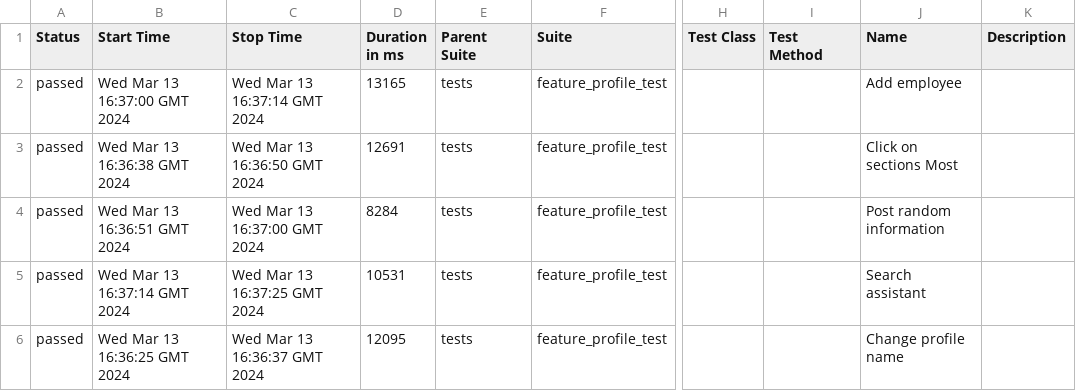
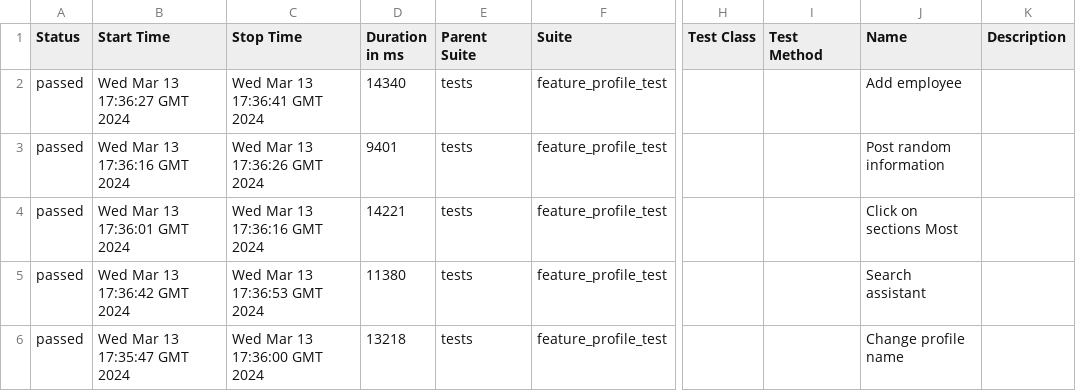
Before and after one commit to Roman1599/petrov-main, a CSV file: data/suites.csv, drawn as a sheet; only a part is shown, gaps mark what is left out; the diff names each change by its address in the sheet, - before the commit and + after, or states it on an @@ line.

```diff
--- a/data/suites.csv
+++ b/data/suites.csv
-B2 (Start Time): Wed Mar 13 16:37:00 GMT 2024
+B2 (Start Time): Wed Mar 13 17:36:27 GMT 2024
-C2 (Stop Time): Wed Mar 13 16:37:14 GMT 2024
+C2 (Stop Time): Wed Mar 13 17:36:41 GMT 2024
-D2 (Duration in ms): 13165
+D2 (Duration in ms): 14340
-B3 (Start Time): Wed Mar 13 16:36:38 GMT 2024
+B3 (Start Time): Wed Mar 13 17:36:16 GMT 2024
-C3 (Stop Time): Wed Mar 13 16:36:50 GMT 2024
+C3 (Stop Time): Wed Mar 13 17:36:26 GMT 2024
-D3 (Duration in ms): 12691
+D3 (Duration in ms): 9401
-J3 (Name): Click on sections Most
+J3 (Name): Post random information
-B4 (Start Time): Wed Mar 13 16:36:51 GMT 2024
+B4 (Start Time): Wed Mar 13 17:36:01 GMT 2024
-C4 (Stop Time): Wed Mar 13 16:37:00 GMT 2024
+C4 (Stop Time): Wed Mar 13 17:36:16 GMT 2024
-D4 (Duration in ms): 8284
+D4 (Duration in ms): 14221
-J4 (Name): Post random information
+J4 (Name): Click on sections Most
-B5 (Start Time): Wed Mar 13 16:37:14 GMT 2024
+B5 (Start Time): Wed Mar 13 17:36:42 GMT 2024
-C5 (Stop Time): Wed Mar 13 16:37:25 GMT 2024
+C5 (Stop Time): Wed Mar 13 17:36:53 GMT 2024
-D5 (Duration in ms): 10531
+D5 (Duration in ms): 11380
-B6 (Start Time): Wed Mar 13 16:36:25 GMT 2024
+B6 (Start Time): Wed Mar 13 17:35:47 GMT 2024
-C6 (Stop Time): Wed Mar 13 16:36:37 GMT 2024
+C6 (Stop Time): Wed Mar 13 17:36:00 GMT 2024
-D6 (Duration in ms): 12095
+D6 (Duration in ms): 13218
```
Also changed, not shown: 36 other files.
